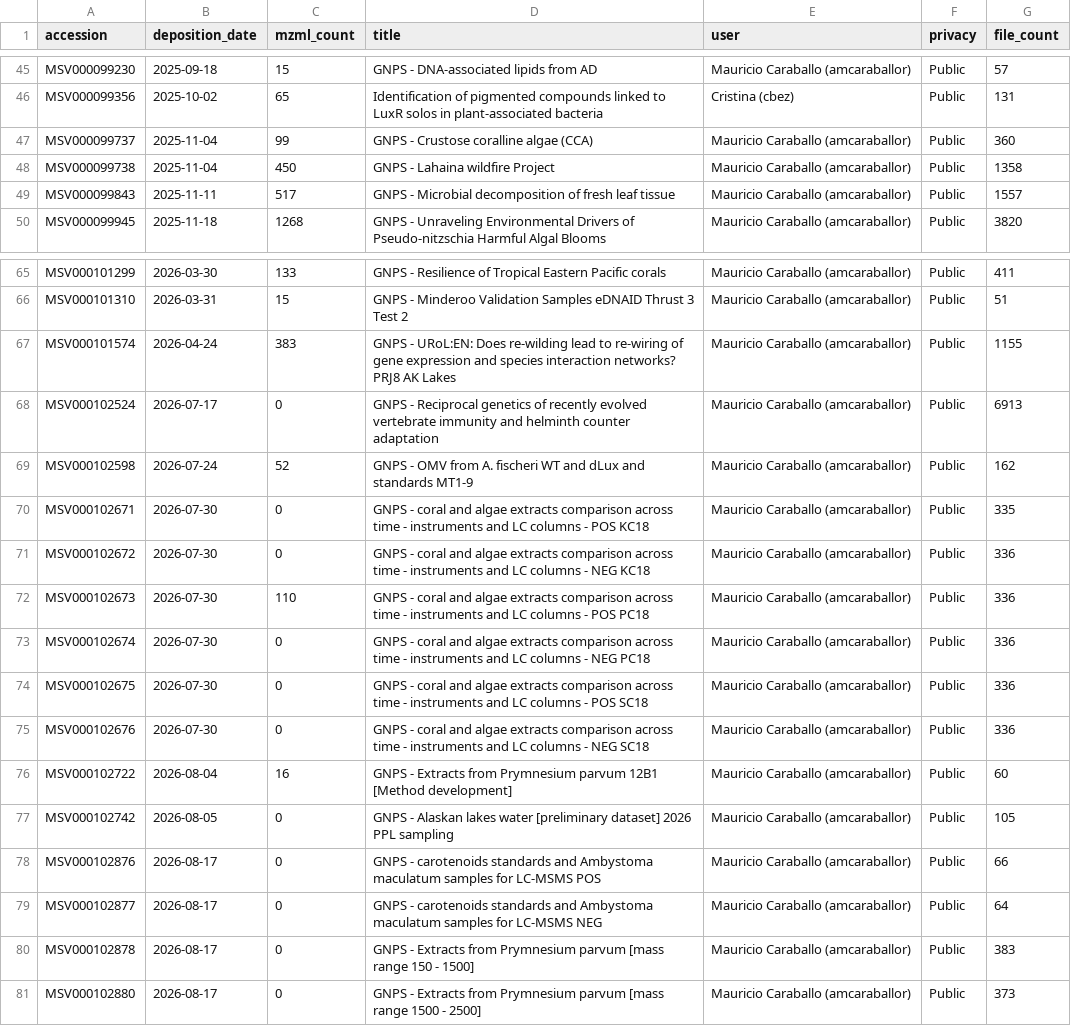
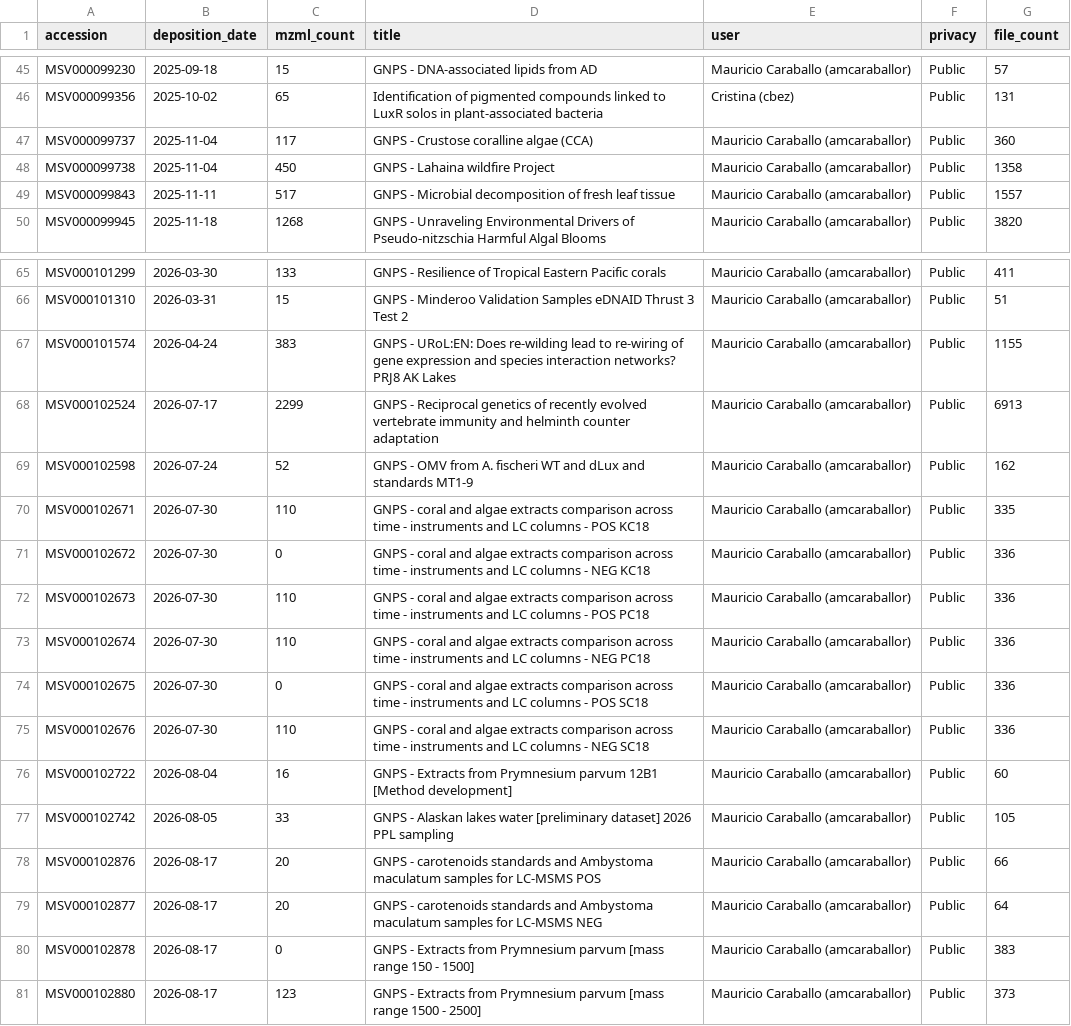
Before and after one commit to wilhan-nunes/ms-collaboratory-datasets-analysis, a CSV file: output/datasets.csv, drawn as a sheet; only a part is shown, gaps mark what is left out.

```diff
--- a/output/datasets.csv
+++ b/output/datasets.csv
@@ -46,3 +46,3 @@ MSV000099230,2025-09-18,15,GNPS - DNA-associated lipids from AD,Mauricio Carabal
 MSV000099356,2025-10-02,65,Identification of pigmented compounds linked to LuxR solos in plant-associated bacteria,Cristina (cbez),Public,131
-MSV000099737,2025-11-04,99,GNPS - Crustose coralline algae (CCA),Mauricio Caraballo (amcaraballor),Public,360
+MSV000099737,2025-11-04,117,GNPS - Crustose coralline algae (CCA),Mauricio Caraballo (amcaraballor),Public,360
 MSV000099738,2025-11-04,450,GNPS - Lahaina wildfire Project,Mauricio Caraballo (amcaraballor),Public,1358
@@ -67,15 +67,15 @@ MSV000101310,2026-03-31,15,GNPS - Minderoo Validation Samples eDNAID Thrust 3  T
 MSV000101574,2026-04-24,383,GNPS - URoL:EN: Does re-wilding lead to re-wiring of gene expression and species interaction networks? PRJ8 AK Lakes,Mauricio Caraballo (amcaraballor),Public,1155
-MSV000102524,2026-07-17,0,GNPS - Reciprocal genetics of recently evolved vertebrate immunity and helminth counter adaptation,Mauricio Caraballo (amcaraballor),Public,6913
+MSV000102524,2026-07-17,2299,GNPS - Reciprocal genetics of recently evolved vertebrate immunity and helminth counter adaptation,Mauricio Caraballo (amcaraballor),Public,6913
 MSV000102598,2026-07-24,52,GNPS - OMV from A. fischeri WT and dLux and standards MT1-9,Mauricio Caraballo (amcaraballor),Public,162
-MSV000102671,2026-07-30,0,GNPS - coral and algae extracts comparison across time - instruments and LC columns - POS KC18,Mauricio Caraballo (amcaraballor),Public,335
+MSV000102671,2026-07-30,110,GNPS - coral and algae extracts comparison across time - instruments and LC columns - POS KC18,Mauricio Caraballo (amcaraballor),Public,335
 MSV000102672,2026-07-30,0,GNPS - coral and algae extracts comparison across time - instruments and LC columns - NEG KC18,Mauricio Caraballo (amcaraballor),Public,336
 MSV000102673,2026-07-30,110,GNPS - coral and algae extracts comparison across time - instruments and LC columns - POS PC18,Mauricio Caraballo (amcaraballor),Public,336
-MSV000102674,2026-07-30,0,GNPS - coral and algae extracts comparison across time - instruments and LC columns - NEG PC18,Mauricio Caraballo (amcaraballor),Public,336
+MSV000102674,2026-07-30,110,GNPS - coral and algae extracts comparison across time - instruments and LC columns - NEG PC18,Mauricio Caraballo (amcaraballor),Public,336
 MSV000102675,2026-07-30,0,GNPS - coral and algae extracts comparison across time - instruments and LC columns - POS SC18,Mauricio Caraballo (amcaraballor),Public,336
-MSV000102676,2026-07-30,0,GNPS - coral and algae extracts comparison across time - instruments and LC columns - NEG SC18,Mauricio Caraballo (amcaraballor),Public,336
+MSV000102676,2026-07-30,110,GNPS - coral and algae extracts comparison across time - instruments and LC columns - NEG SC18,Mauricio Caraballo (amcaraballor),Public,336
 MSV000102722,2026-08-04,16,GNPS - Extracts from Prymnesium parvum 12B1 [Method development],Mauricio Caraballo (amcaraballor),Public,60
-MSV000102742,2026-08-05,0,GNPS - Alaskan lakes water [preliminary dataset] 2026 PPL sampling,Mauricio Caraballo (amcaraballor),Public,105
-MSV000102876,2026-08-17,0,GNPS - carotenoids standards and Ambystoma maculatum samples for LC-MSMS POS,Mauricio Caraballo (amcaraballor),Public,66
-MSV000102877,2026-08-17,0,GNPS - carotenoids standards and Ambystoma maculatum samples for LC-MSMS NEG,Mauricio Caraballo (amcaraballor),Public,64
+MSV000102742,2026-08-05,33,GNPS - Alaskan lakes water [preliminary dataset] 2026 PPL sampling,Mauricio Caraballo (amcaraballor),Public,105
+MSV000102876,2026-08-17,20,GNPS - carotenoids standards and Ambystoma maculatum samples for LC-MSMS POS,Mauricio Caraballo (amcaraballor),Public,66
+MSV000102877,2026-08-17,20,GNPS - carotenoids standards and Ambystoma maculatum samples for LC-MSMS NEG,Mauricio Caraballo (amcaraballor),Public,64
 MSV000102878,2026-08-17,0,GNPS - Extracts from Prymnesium parvum [mass range 150 - 1500],Mauricio Caraballo (amcaraballor),Public,383
-MSV000102880,2026-08-17,0,GNPS - Extracts from Prymnesium parvum [mass range 1500 - 2500],Mauricio Caraballo (amcaraballor),Public,373
+MSV000102880,2026-08-17,123,GNPS - Extracts from Prymnesium parvum [mass range 1500 - 2500],Mauricio Caraballo (amcaraballor),Public,373
```
Also changed, not shown: 4 other files.
